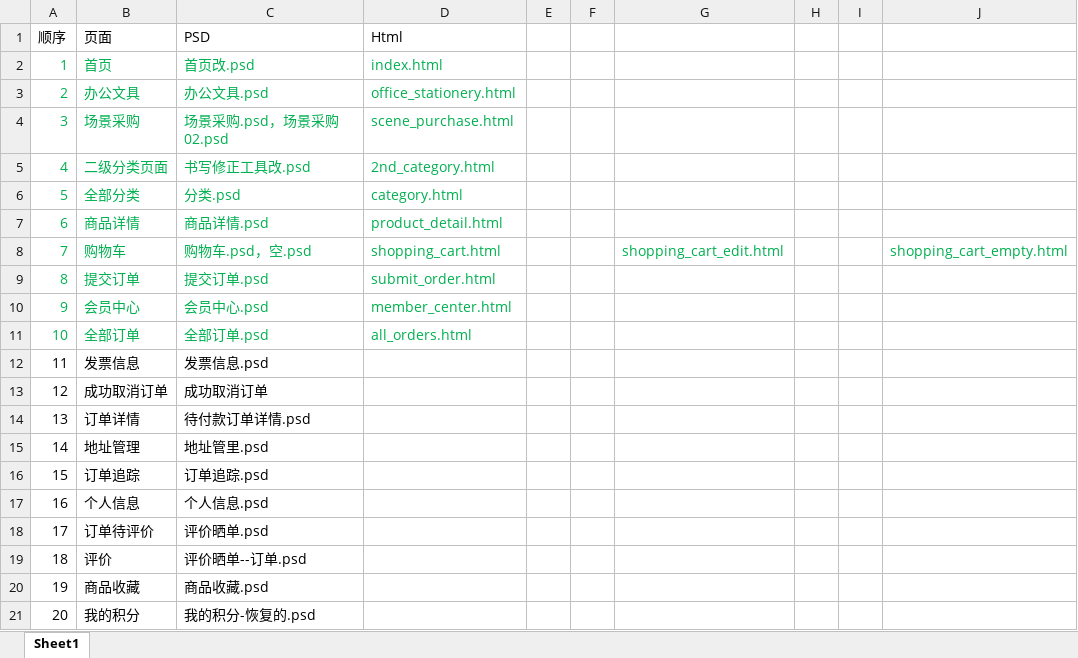
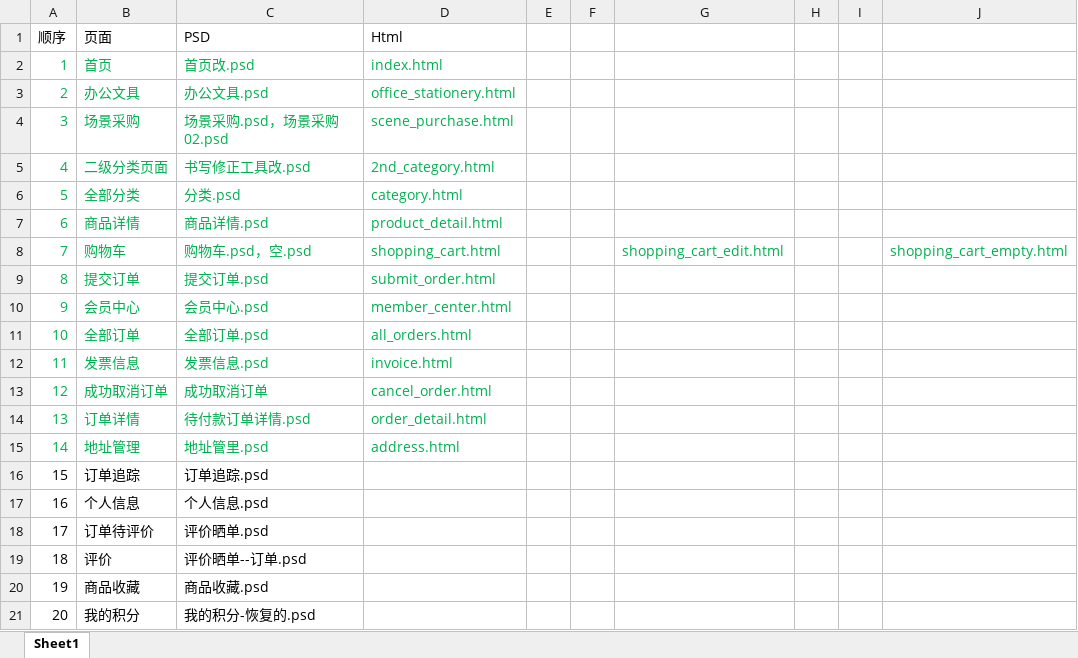
Before and after one commit to brains-eb/qicai_html, an Excel workbook: h5/psd2html.xlsx, sheet Sheet1, drawn as a sheet; values as stored, in another font and other column widths than the file's, no borders; the diff names each change by its address in the sheet, - before the commit and + after, or states it on an @@ line.

```diff
--- a/h5/psd2html.xlsx (sheet Sheet1)
+++ b/h5/psd2html.xlsx (sheet Sheet1)
-A12:C15 text colour: black
+A12:C15 text colour: #00B050
-D12 (Html): (empty)
+D12 (Html): invoice.html
-D13 (Html): (empty)
+D13 (Html): cancel_order.html
-D14 (Html): (empty)
+D14 (Html): order_detail.html
-D15 (Html): (empty)
+D15 (Html): address.html
```
Also changed, not shown: 15 other files.
